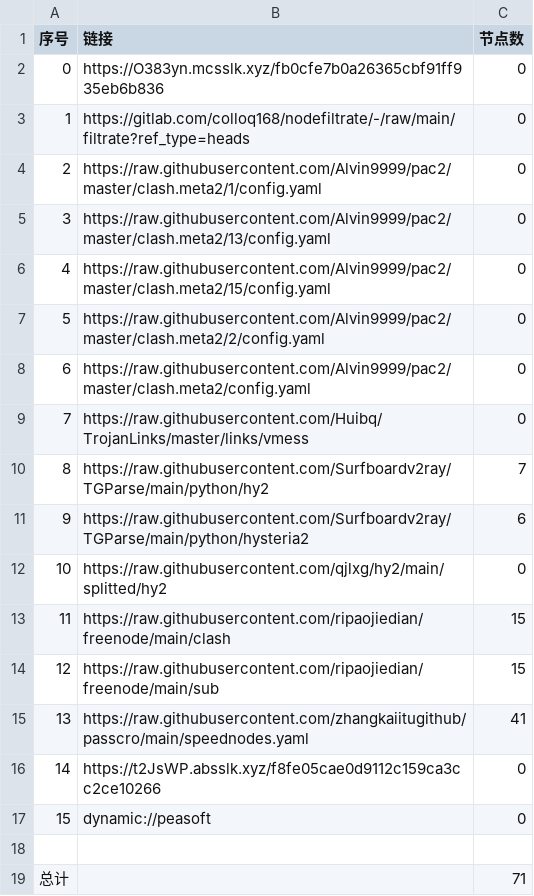
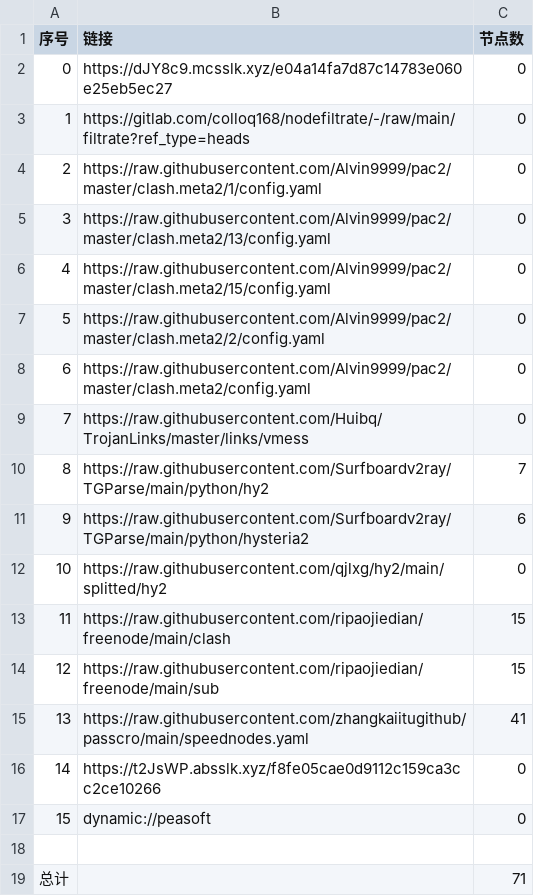
Before and after one commit to CJHCSM/AutoMergePublicNodes, a CSV file: list_result.csv, drawn as a sheet.

```diff
--- a/list_result.csv
+++ b/list_result.csv
@@ -1,3 +1,3 @@
 序号,链接,节点数
-0,https://O383yn.mcsslk.xyz/fb0cfe7b0a26365cbf91ff935eb6b836,0
+0,https://dJY8c9.mcsslk.xyz/e04a14fa7d87c14783e060e25eb5ec27,0
 1,https://gitlab.com/colloq168/nodefiltrate/-/raw/main/filtrate?ref_type=heads,0
```
Also changed, not shown: 3 other files.
